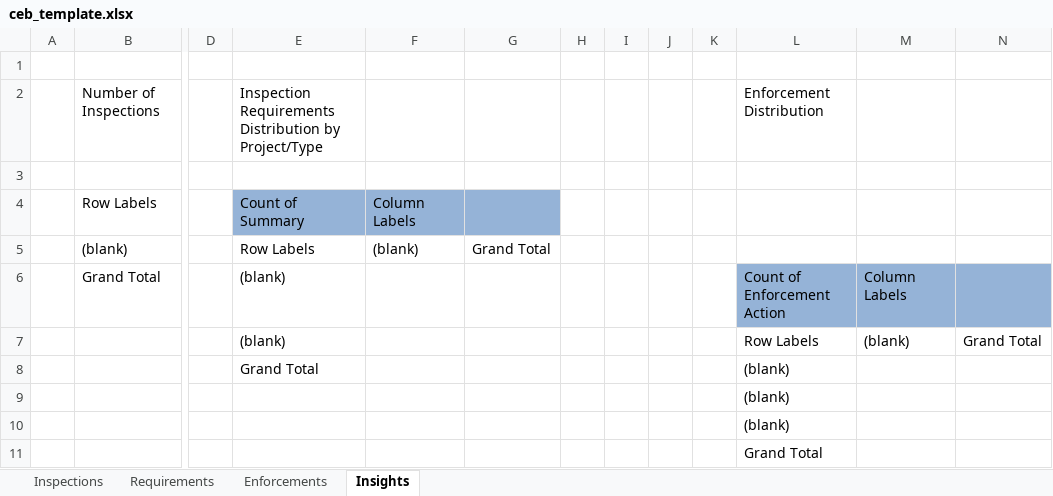
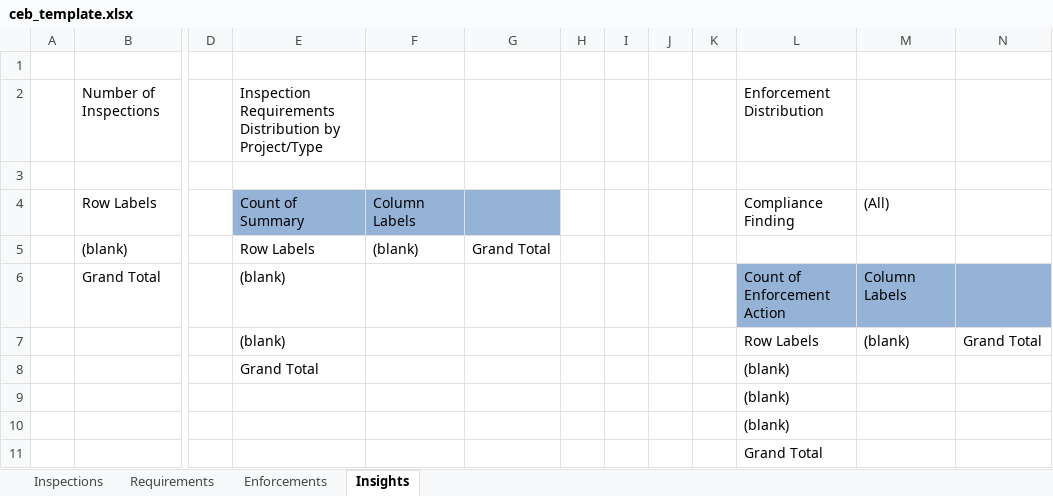
Before and after one commit to nitheesh-aot/EPIC.compliance, an Excel workbook: compliance-api/src/compliance_api/services/report/ceb_template.xlsx, sheet Insights, drawn as a sheet; only a part is shown, gaps mark what is left out; values as stored, in another font and other column widths than the file's, no borders; the diff names each change by its address in the sheet, - before the commit and + after, or states it on an @@ line.

Commit message:
[COMP-751] adding filters to pivot tables (#820)
* COMP-751 adding filters to pivot tables

```diff
--- a/compliance-api/src/compliance_api/services/report/ceb_template.xlsx (sheet Insights)
+++ b/compliance-api/src/compliance_api/services/report/ceb_template.xlsx (sheet Insights)
-L4: (empty)
+L4: Compliance Finding
-M4: (empty)
+M4: (All)
```
